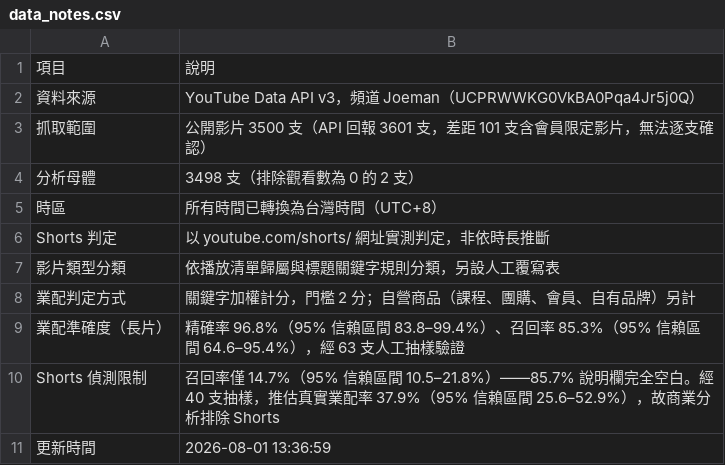
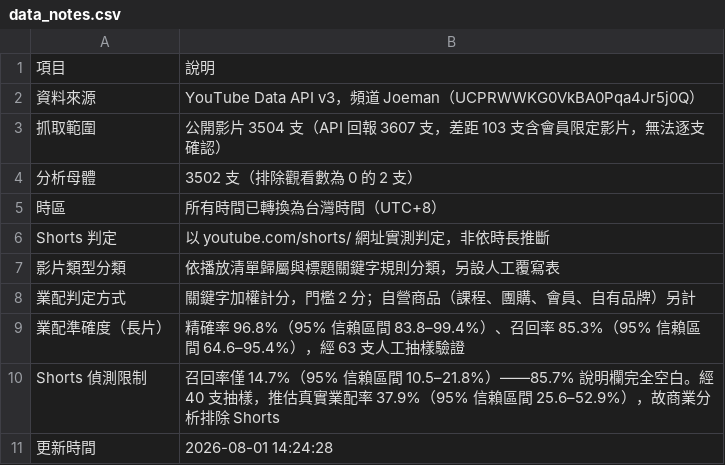
Before and after one commit to joker8604169-cloud/joeman-youtube-analytics, a CSV file: data/processed/data_notes.csv, drawn as a sheet.

```diff
--- a/data/processed/data_notes.csv
+++ b/data/processed/data_notes.csv
@@ -2,4 +2,4 @@
 資料來源,YouTube Data API v3，頻道 Joeman（UCPRWWKG0VkBA0Pqa4Jr5j0Q）
-抓取範圍,公開影片 3500 支（API 回報 3601 支，差距 101 支含會員限定影片，無法逐支確認）
-分析母體,3498 支（排除觀看數為 0 的 2 支）
+抓取範圍,公開影片 3504 支（API 回報 3607 支，差距 103 支含會員限定影片，無法逐支確認）
+分析母體,3502 支（排除觀看數為 0 的 2 支）
 時區,所有時間已轉換為台灣時間（UTC+8）
@@ -10,2 +10,2 @@ Shorts 判定,以 youtube.com/shorts/ 網址實測判定，非依時長推斷
 Shorts 偵測限制,召回率僅 14.7%（95% 信賴區間 10.5–21.8%）——85.7% 說明欄完全空白。經 40 支抽樣，推估真實業配率 37.9%（95% 信賴區間 25.6–52.9%），故商業分析排除 Shorts
-更新時間,2026-08-01 13:36:59
+更新時間,2026-08-01 14:24:28
```
Also changed, not shown: data/processed/limitations.csv, data/processed/videos.csv, 3 other files.
